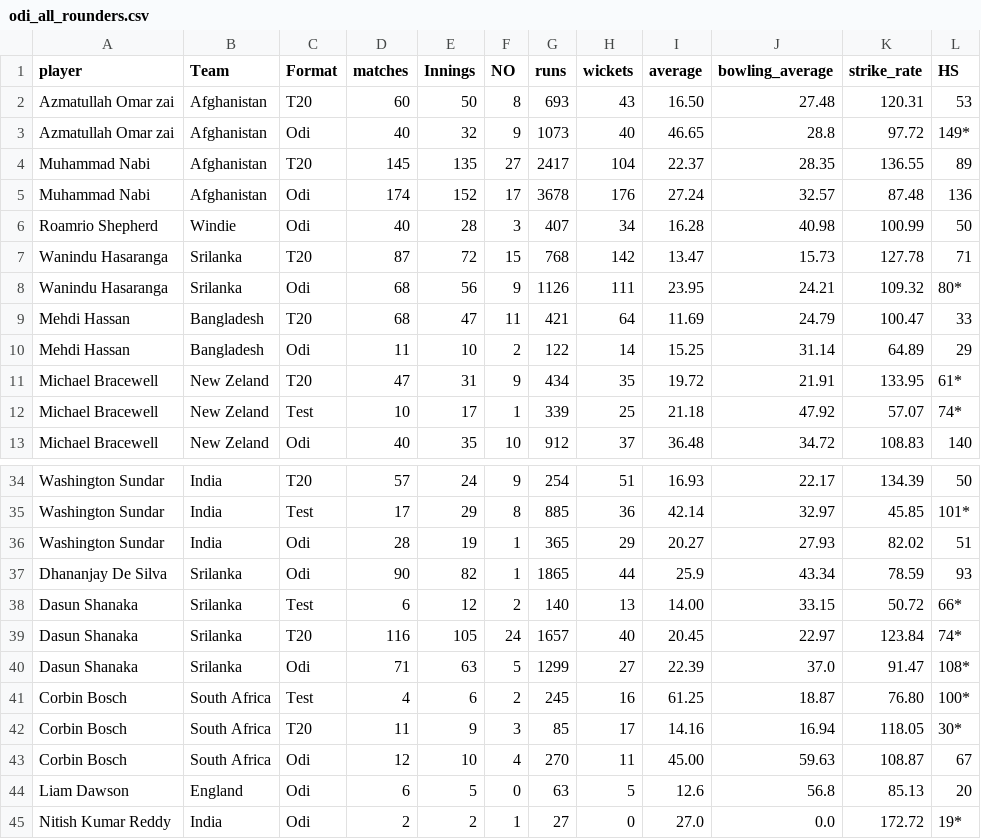
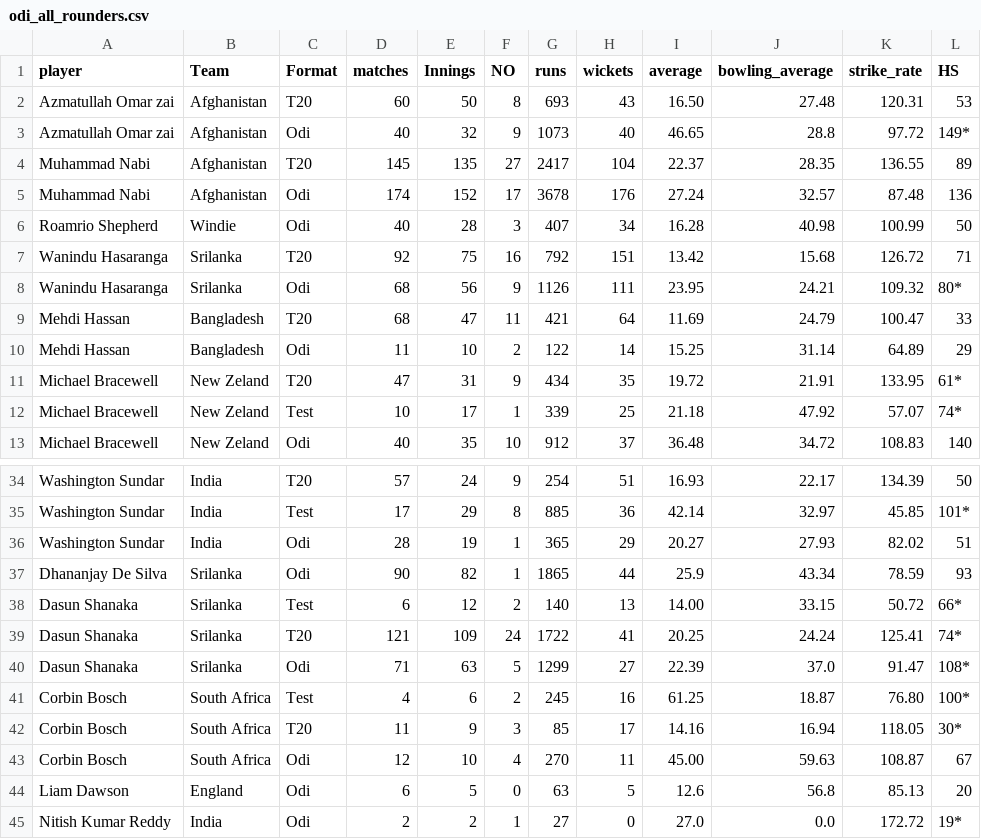
Before and after one commit to FarooqAzam21/Cricket-Analysis-Dashboard, a CSV file: odi_all_rounders.csv, drawn as a sheet; only a part is shown, gaps mark what is left out; the diff names each change by its address in the sheet, - before the commit and + after, or states it on an @@ line.

```diff
--- a/odi_all_rounders.csv
+++ b/odi_all_rounders.csv
-D7 (matches): 87
+D7 (matches): 92
-E7 (Innings): 72
+E7 (Innings): 75
-F7 (NO): 15
+F7 (NO): 16
-G7 (runs): 768
+G7 (runs): 792
-H7 (wickets): 142
+H7 (wickets): 151
-I7 (average): 13.47
+I7 (average): 13.42
-J7 (bowling_average): 15.73
+J7 (bowling_average): 15.68
-K7 (strike_rate): 127.78
+K7 (strike_rate): 126.72
-D39 (matches): 116
+D39 (matches): 121
-E39 (Innings): 105
+E39 (Innings): 109
-G39 (runs): 1657
+G39 (runs): 1722
-H39 (wickets): 40
+H39 (wickets): 41
-I39 (average): 20.45
+I39 (average): 20.25
-J39 (bowling_average): 22.97
+J39 (bowling_average): 24.24
-K39 (strike_rate): 123.84
+K39 (strike_rate): 125.41
```
Also changed, not shown: odi_batsman.csv, odi_bowler.csv, 5 other files.
